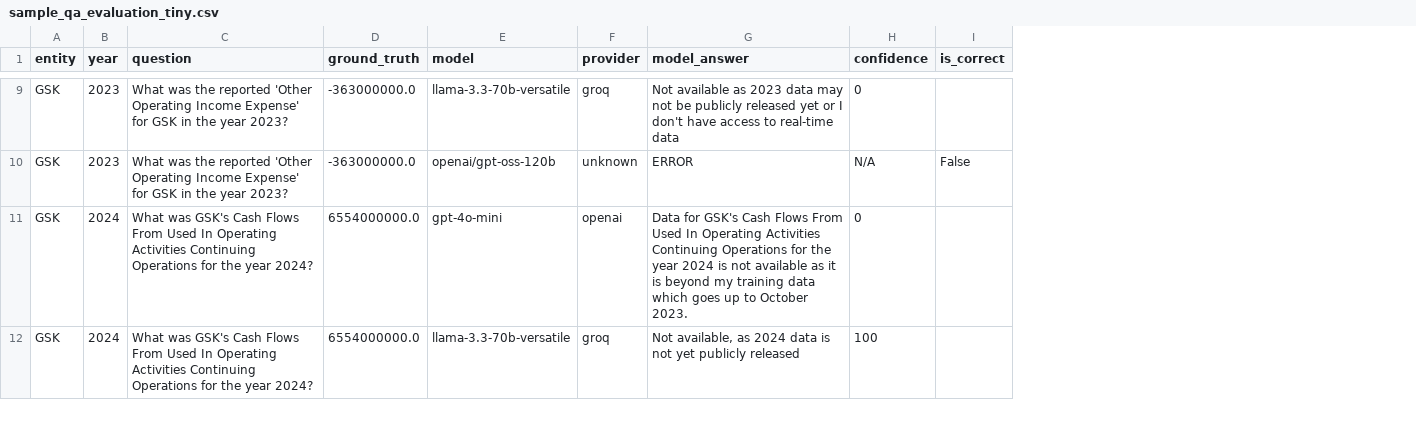
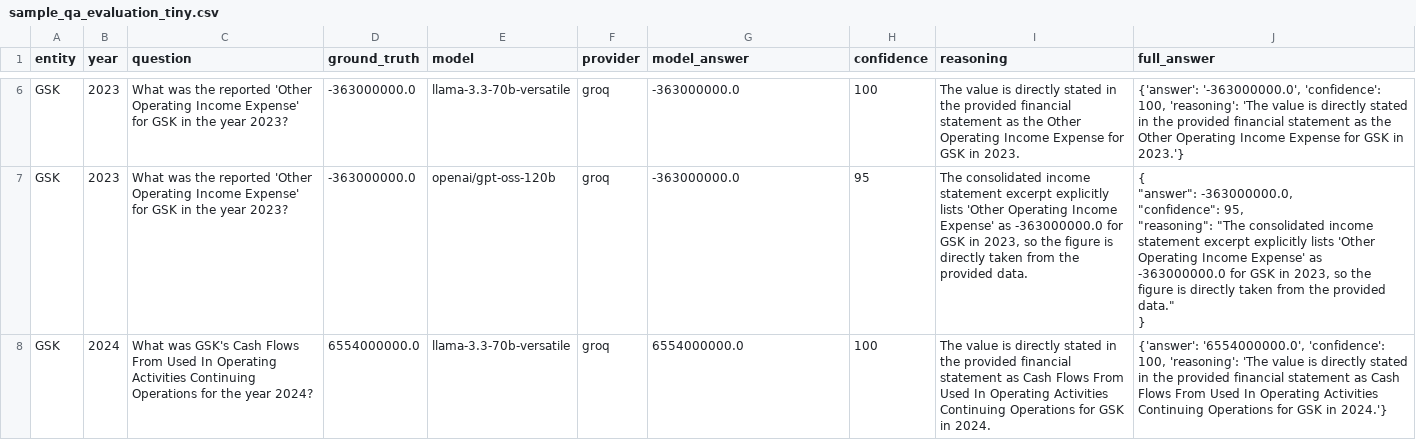
Before and after one commit to fdjutant/llm-financial-hallucination-benchmark, a CSV file: data/results/debug/sample_qa_evaluation_tiny.csv, drawn as a sheet; only a part is shown, gaps mark what is left out; removed rows and columns are numbered as before the commit, all else as after; ↵ is a line break in a cell; the diff covers the shown part only; the diff names each change by its address in the sheet, - before the commit and + after, or states it on an @@ line.

```diff
--- a/data/results/debug/sample_qa_evaluation_tiny.csv
+++ b/data/results/debug/sample_qa_evaluation_tiny.csv
-column I (is_correct), row 10: False
+column I (reasoning), rows 6-8: The value is directly stated in the provided financial statement as the Other Operating Income Expense for GSK in 2023. | The consolidated income statement excerpt explicitly lists 'Other Operating Income Expense' as -363000000.0 for GSK in 2023, so the figure is directly taken from the provided data. | The value is directly stated in the provided financial statement as Cash Flows From Used In Operating Activities Continuing Operations for GSK in 2024.
+column J (full_answer), rows 6-8: {'answer': '-363000000.0', 'confidence': 100, 'reasoning': 'The value is directly stated in the provided financial statement as the Other Operating Income Expense for GSK in 2023.'} | { ↵ "answer": -363000000.0, ↵ "confidence": 95, ↵ "reasoning": "The consolidated income statement excerpt explicitly lists 'Other Operating Income Expense' as -363000000.0 for GSK in 2023, so the figure is directly taken from the provided data." ↵ } | {'answer': '6554000000.0', 'confidence': 100, 'reasoning': 'The value is directly stated in the provided financial statement as Cash Flows From Used In Operating Activities Continuing Operations for GSK in 2024.'}
-G6 (model_answer): Not available as 2023 data may not be publicly released yet or I don't have access to real-time data
+G6 (model_answer): -363000000.0
-H6 (confidence): 0
+H6 (confidence): 100
-F7 (provider): unknown
+F7 (provider): groq
-G7 (model_answer): ERROR
+G7 (model_answer): -363000000.0
-H7 (confidence): N/A
+H7 (confidence): 95
-row 11: GSK | 2024 | What was GSK's Cash Flows From Used In Operating Activities Continuing Operations for the year 2024? | 6554000000.0 | gpt-4o-mini | openai | Data for GSK's Cash Flows From Used In Operating Activities Continuing Operations for the year 2024 is not available as it is beyond my training data which goes up to October 2023. | 0
-G8 (model_answer): Not available, as 2024 data is not yet publicly released
+G8 (model_answer): 6554000000.0
```
Also changed, not shown: 9 removed rows and 42 edited cells elsewhere in this file, 4 other files.
